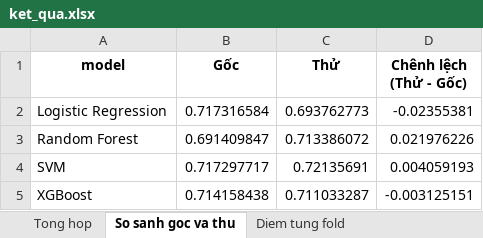
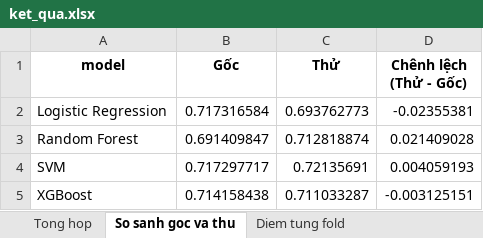
Before and after one commit to hthuonq/sgu-MAYHOC, an Excel workbook: ML01_Student_Dropout/experiments/2026-11-17_ThuThamSo_4MoHinh_AB_Triet/ket_qua.xlsx, sheet So sanh goc va thu, drawn as a sheet; values as stored, in another font and other column widths than the file's, no borders; the diff names each change by its address in the sheet, - before the commit and + after, or states it on an @@ line.

```diff
--- a/ML01_Student_Dropout/experiments/2026-11-17_ThuThamSo_4MoHinh_AB_Triet/ket_qua.xlsx (sheet So sanh goc va thu)
+++ b/ML01_Student_Dropout/experiments/2026-11-17_ThuThamSo_4MoHinh_AB_Triet/ket_qua.xlsx (sheet So sanh goc va thu)
-C3 (Thử): 0.713386072
+C3 (Thử): 0.712818874
-D3 (Chênh lệch (Thử - Gốc)): 0.021976226
+D3 (Chênh lệch (Thử - Gốc)): 0.021409028
```
Also changed, not shown: sheet Diem tung fold, sheet Tong hop, sheet Cau hinh mo hinh, 4 other files.
